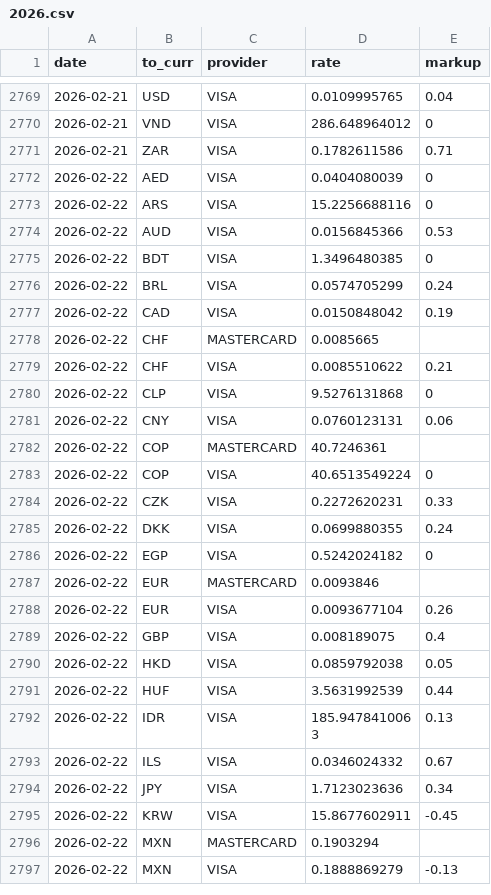
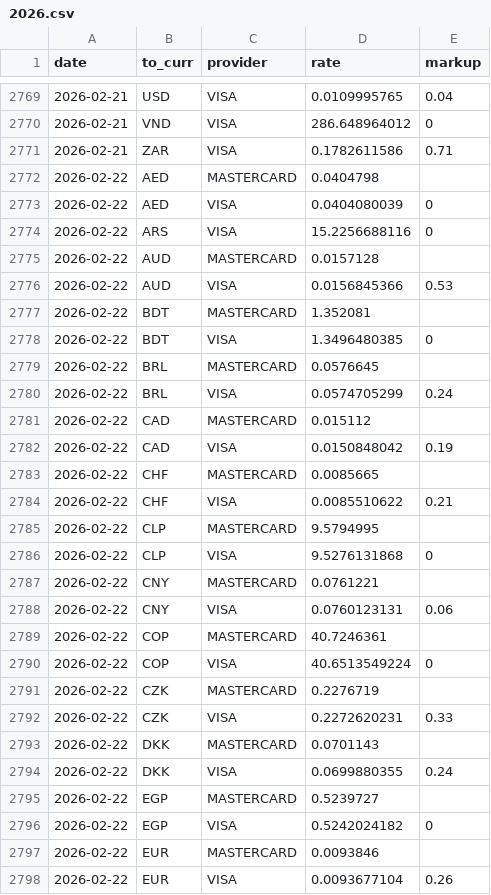
Before and after one commit to avishj/ForexRadar, a CSV file: db/INR/2026.csv, drawn as a sheet; only a part is shown, gaps mark what is left out; the shorter side is filled out with more unchanged rows; the diff covers the shown part only; the diff names each change by its address in the sheet, - before the commit and + after, or states it on an @@ line.

Commit message:
data: backfill contd

```diff
--- a/db/INR/2026.csv
+++ b/db/INR/2026.csv
+row 2772: 2026-02-22 | AED | MASTERCARD | 0.0404798
+row 2775: 2026-02-22 | AUD | MASTERCARD | 0.0157128
+row 2777: 2026-02-22 | BDT | MASTERCARD | 1.352081
+row 2779: 2026-02-22 | BRL | MASTERCARD | 0.0576645
+row 2781: 2026-02-22 | CAD | MASTERCARD | 0.015112
+row 2785: 2026-02-22 | CLP | MASTERCARD | 9.5794995
+row 2787: 2026-02-22 | CNY | MASTERCARD | 0.0761221
+row 2791: 2026-02-22 | CZK | MASTERCARD | 0.2276719
+row 2793: 2026-02-22 | DKK | MASTERCARD | 0.0701143
+row 2795: 2026-02-22 | EGP | MASTERCARD | 0.5239727
```
Also changed, not shown: 28 added rows elsewhere in this file, db/CHF/2026.csv, db/EUR/2026.csv, 37 other files.
